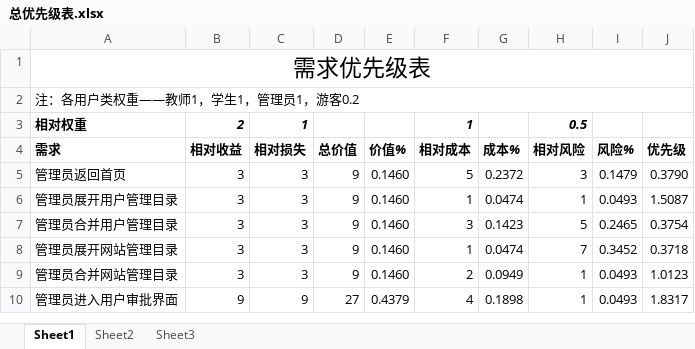
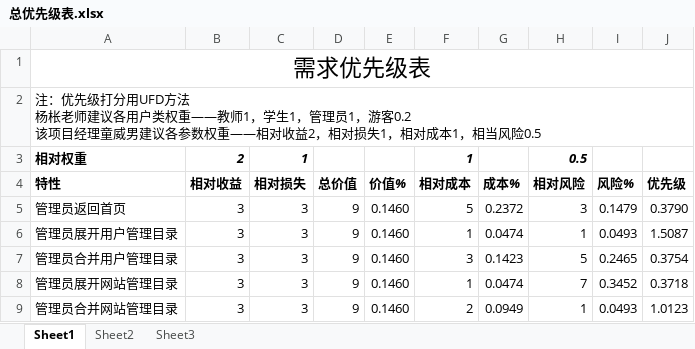
Before and after one commit to twn422/PRD2017, an Excel workbook: PRD-2017-G24/STW/受控文件/分析设计/软件需求规格说明书/需求优先级/总优先级表.xlsx, sheet Sheet1, drawn as a sheet; only a part is shown; the shorter side is filled out with more unchanged rows; values as stored, in another font and other column widths than the file's, no borders; ↵ is a line break in a cell; the diff names each change by its address in the sheet, - before the commit and + after, or states it on an @@ line.

```diff
--- a/PRD-2017-G24/STW/受控文件/分析设计/软件需求规格说明书/需求优先级/总优先级表.xlsx (sheet Sheet1)
+++ b/PRD-2017-G24/STW/受控文件/分析设计/软件需求规格说明书/需求优先级/总优先级表.xlsx (sheet Sheet1)
-A2 (特性): 注：各用户类权重——教师1，学生1，管理员1，游客0.2
+A2 (特性): 注：优先级打分用UFD方法 ↵ 杨枨老师建议各用户类权重——教师1，学生1，管理员1，游客0.2 ↵ 该项目经理童威男建议各参数权重——相对收益2，相对损失1，相对成本1，相当风险0.5
-A4: 需求
+A4: 特性
```
Also changed, not shown: 10 other files.
